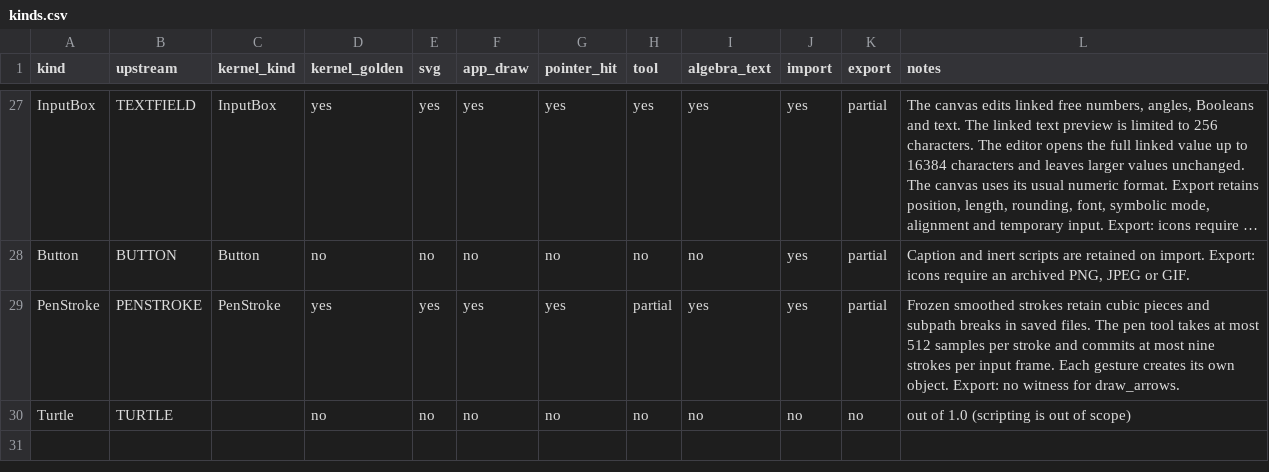
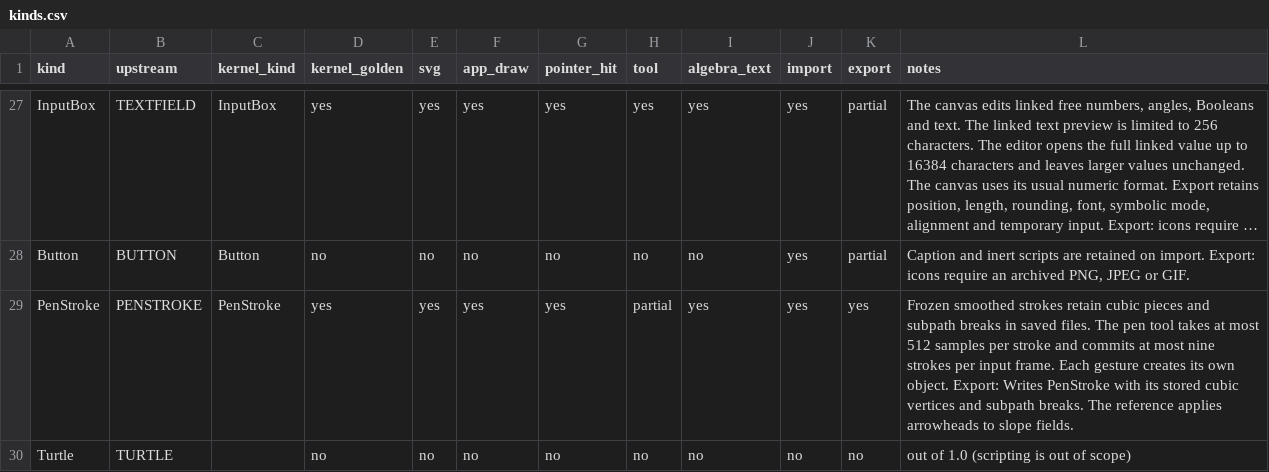
Before and after one commit to jash90/geokernel, a CSV file: docs/kinds.csv, drawn as a sheet; only a part is shown, gaps mark what is left out; long unchanged cells end in …; the diff covers the shown part only; the diff names each change by its address in the sheet, - before the commit and + after, or states it on an @@ line.

Commit message:
Document compatibility gaps and export live construction definitions (#122)
* Document the verified compatibility gaps

* Export live construction definitions and fixed segments

* Require formula export to use the live definition

* Check the slope field fixture in the export oracle

* Fix construction file round trips and replay diagnostics

* Preserve edited spreadsheet fills and verify file parity

```diff
--- a/docs/kinds.csv
+++ b/docs/kinds.csv
-K29 (export): partial
+K29 (export): yes
-L29 (notes): …object. Export: no witness for draw_arrows.
+L29 (notes): …object. Export: Writes PenStroke with its stored cubic vertices and subpath breaks. The reference applies arrowheads to slope fields.
```
Also changed, not shown: 44 edited cells elsewhere in this file, 42 other files.
